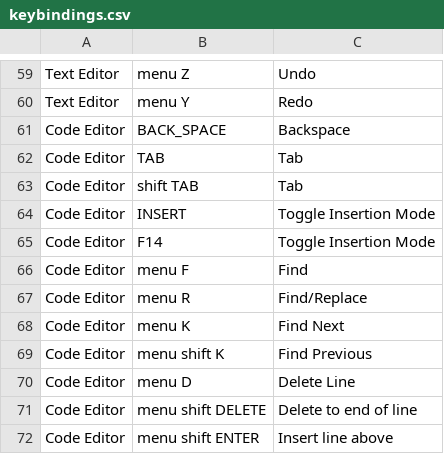
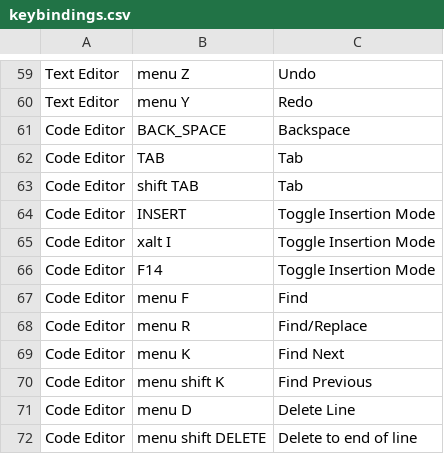
Before and after one commit to StevenReiss/bubbles, a CSV file: lib/keybindings.csv, drawn as a sheet; only a part is shown, gaps mark what is left out; the shorter side is filled out with more unchanged rows.

Commit message:
Add insert as ALT-I, fix create package bubble not in swing thread.

```diff
--- a/lib/keybindings.csv
+++ b/lib/keybindings.csv
@@ -64,2 +64,3 @@
 "Code Editor","INSERT","Toggle Insertion Mode"
+"Code Editor","xalt I","Toggle Insertion Mode"
 "Code Editor","F14","Toggle Insertion Mode"
```
Also changed, not shown: 2 other files.
